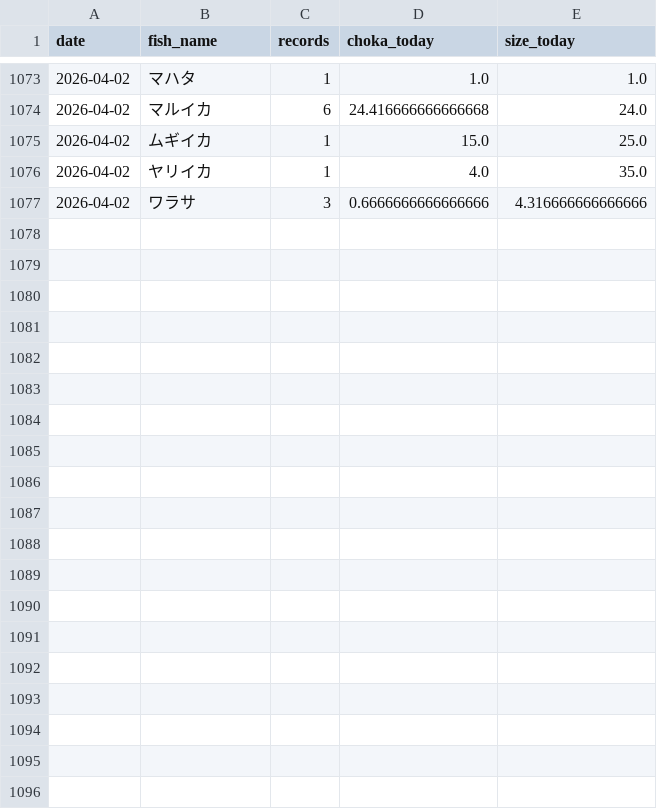
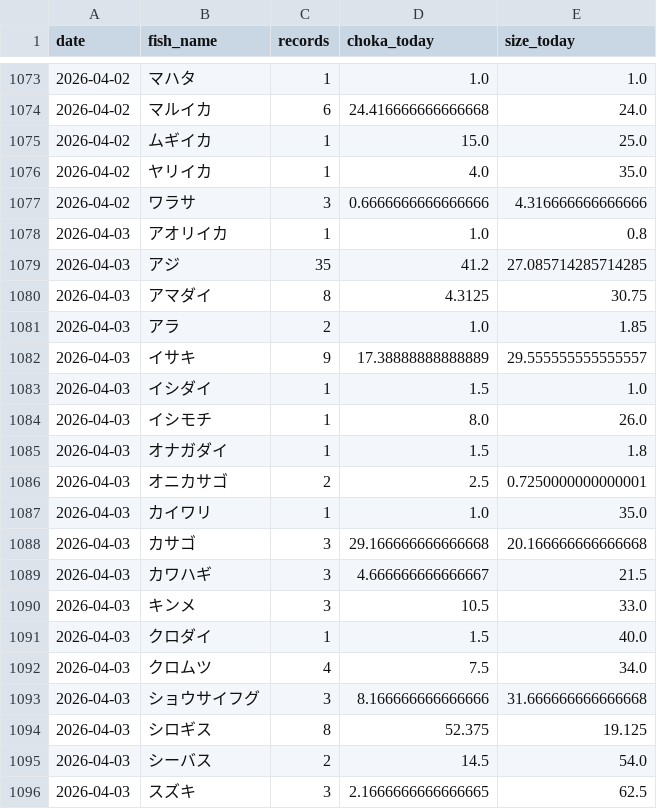
Before and after one commit to haradatakahiro/funaduri-tatiuo-auto, a CSV file: history/daily_metrics.csv, drawn as a sheet; only a part is shown, gaps mark what is left out; the diff covers the shown part only; the diff names each change by its address in the sheet, - before the commit and + after, or states it on an @@ line.

```diff
--- a/history/daily_metrics.csv
+++ b/history/daily_metrics.csv
+row 1078: 2026-04-03 | アオリイカ | 1 | 1.0 | 0.8
+row 1079: 2026-04-03 | アジ | 35 | 41.2 | 27.085714285714285
+row 1080: 2026-04-03 | アマダイ | 8 | 4.3125 | 30.75
+row 1081: 2026-04-03 | アラ | 2 | 1.0 | 1.85
+row 1082: 2026-04-03 | イサキ | 9 | 17.38888888888889 | 29.555555555555557
+row 1083: 2026-04-03 | イシダイ | 1 | 1.5 | 1.0
+row 1084: 2026-04-03 | イシモチ | 1 | 8.0 | 26.0
+row 1085: 2026-04-03 | オナガダイ | 1 | 1.5 | 1.8
+row 1086: 2026-04-03 | オニカサゴ | 2 | 2.5 | 0.7250000000000001
+row 1087: 2026-04-03 | カイワリ | 1 | 1.0 | 35.0
+row 1088: 2026-04-03 | カサゴ | 3 | 29.166666666666668 | 20.166666666666668
+row 1089: 2026-04-03 | カワハギ | 3 | 4.666666666666667 | 21.5
+row 1090: 2026-04-03 | キンメ | 3 | 10.5 | 33.0
+row 1091: 2026-04-03 | クロダイ | 1 | 1.5 | 40.0
+row 1092: 2026-04-03 | クロムツ | 4 | 7.5 | 34.0
+row 1093: 2026-04-03 | ショウサイフグ | 3 | 8.166666666666666 | 31.666666666666668
+row 1094: 2026-04-03 | シロギス | 8 | 52.375 | 19.125
+row 1095: 2026-04-03 | シーバス | 2 | 14.5 | 54.0
+row 1096: 2026-04-03 | スズキ | 3 | 2.1666666666666665 | 62.5
```
Also changed, not shown: 18 added rows elsewhere in this file, 1 other file.
